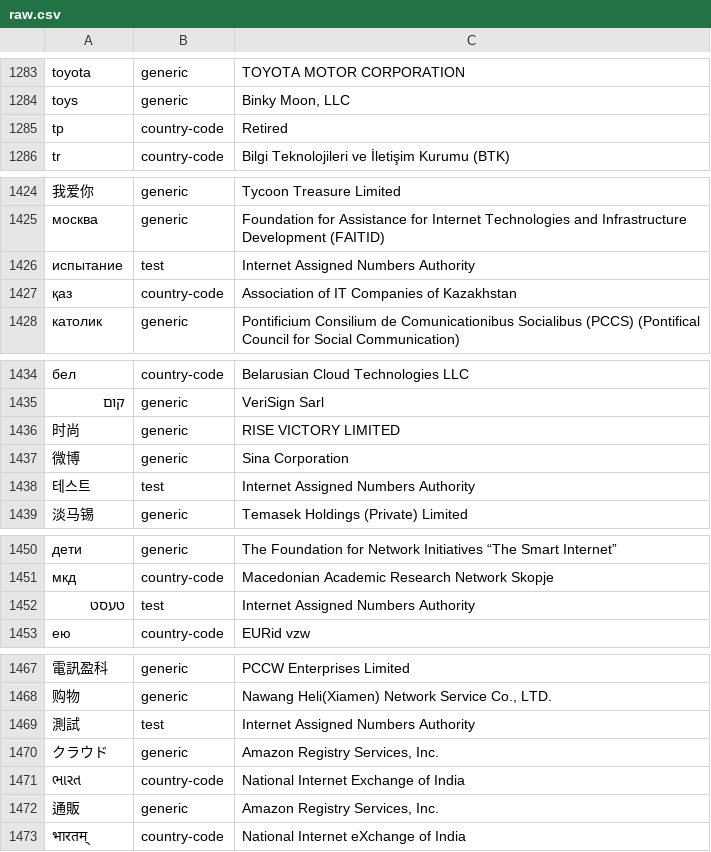
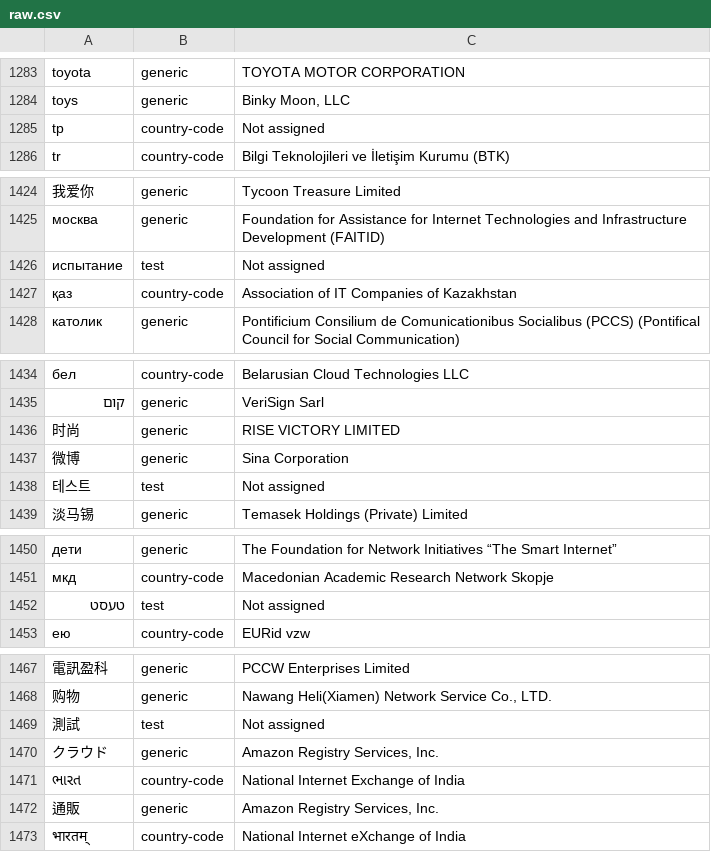
Before and after one commit to gh0stwizard/libeav, a CSV file: data/raw.csv, drawn as a sheet; only a part is shown, gaps mark what is left out; the diff covers the shown part only.

```diff
--- a/data/raw.csv
+++ b/data/raw.csv
@@ -1284,3 +1284,3 @@
 "toys","generic","Binky Moon, LLC"
-"tp","country-code","Retired"
+"tp","country-code","Not assigned"
 "tr","country-code","Bilgi Teknolojileri ve İletişim Kurumu (BTK)"
@@ -1425,3 +1425,3 @@
 "москва","generic","Foundation for Assistance for Internet Technologies and Infrastructure Development (FAITID)"
-"испытание","test","Internet Assigned Numbers Authority"
+"испытание","test","Not assigned"
 "қаз","country-code","Association of IT Companies of Kazakhstan"
@@ -1437,3 +1437,3 @@
 "微博","generic","Sina Corporation"
-"테스트","test","Internet Assigned Numbers Authority"
+"테스트","test","Not assigned"
 "淡马锡","generic","Temasek Holdings (Private) Limited"
@@ -1451,3 +1451,3 @@
 "мкд","country-code","Macedonian Academic Research Network Skopje"
-"טעסט","test","Internet Assigned Numbers Authority"
+"טעסט","test","Not assigned"
 "ею","country-code","EURid vzw"
@@ -1468,3 +1468,3 @@
 "购物","generic","Nawang Heli(Xiamen) Network Service Co., LTD."
-"測試","test","Internet Assigned Numbers Authority"
+"測試","test","Not assigned"
 "クラウド","generic","Amazon Registry Services, Inc."
```
Also changed, not shown: 14 edited cells elsewhere in this file, data/punycode.csv, 5 other files.
